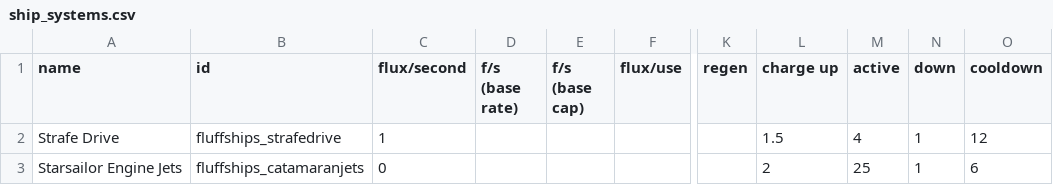
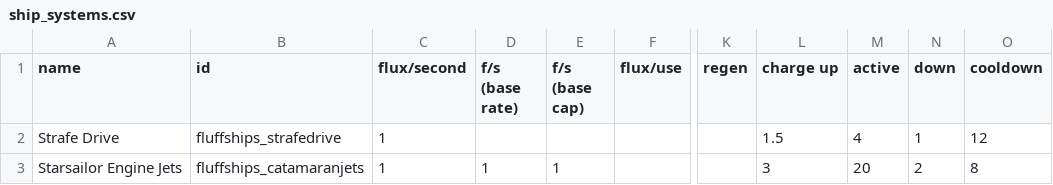
Before and after one commit to MrFluffster/fluffShipPack, a CSV file: data/shipsystems/ship_systems.csv, drawn as a sheet; only a part is shown, gaps mark what is left out; the diff names each change by its address in the sheet, - before the commit and + after, or states it on an @@ line.

```diff
--- a/data/shipsystems/ship_systems.csv
+++ b/data/shipsystems/ship_systems.csv
-C3 (flux/second): 0
+C3 (flux/second): 1
-D3 (f/s (base rate)): (empty)
+D3 (f/s (base rate)): 1
-E3 (f/s (base cap)): (empty)
+E3 (f/s (base cap)): 1
-L3 (charge up): 2
+L3 (charge up): 3
-M3 (active): 25
+M3 (active): 20
-N3 (down): 1
+N3 (down): 2
-O3 (cooldown): 6
+O3 (cooldown): 8
```
Also changed, not shown: data/strings/descriptions.csv, 12 other files.
